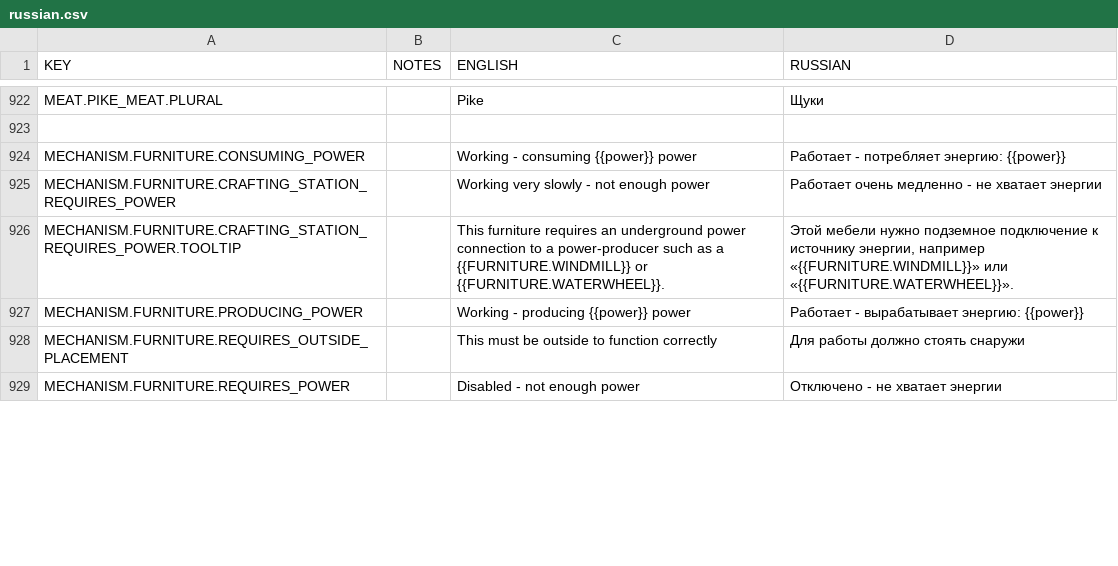
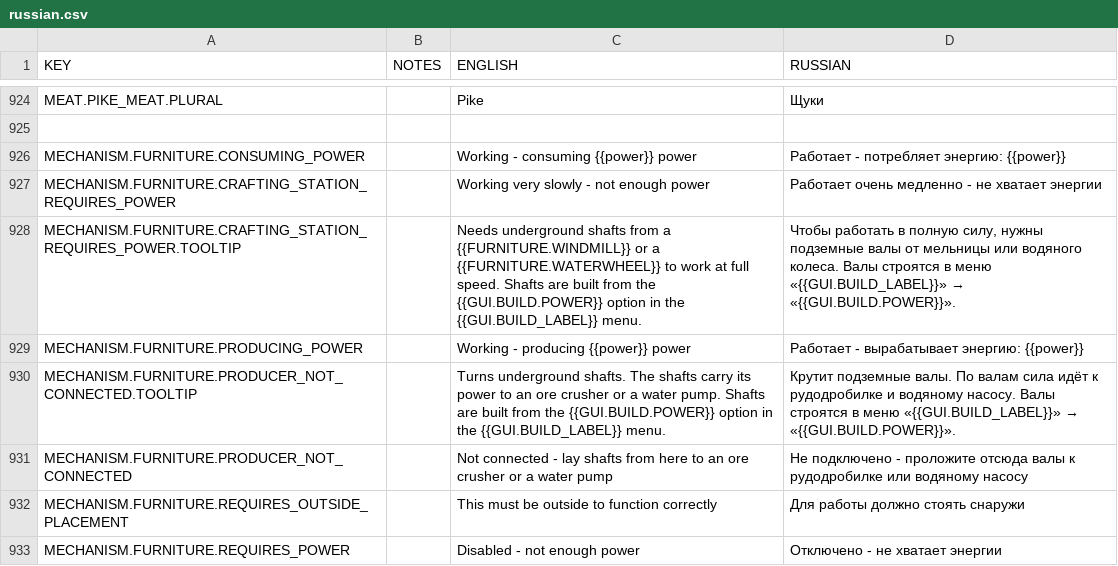
Before and after one commit to udarmolota/deephall, a CSV file: core/mods/Community Translations/translations/russian.csv, drawn as a sheet; only a part is shown, gaps mark what is left out; the diff covers the shown part only.

```diff
--- a/core/mods/Community Translations/translations/russian.csv
+++ b/core/mods/Community Translations/translations/russian.csv
@@ -925,4 +927,6 @@ MECHANISM.FURNITURE.CONSUMING_POWER,,Working - consuming {{power}} power,Раб
 MECHANISM.FURNITURE.CRAFTING_STATION_REQUIRES_POWER,,Working very slowly - not enough power,Работает очень медленно - не хватает энергии
-MECHANISM.FURNITURE.CRAFTING_STATION_REQUIRES_POWER.TOOLTIP,,This furniture requires an underground power connection to a power-producer such as a {{FURNITURE.WINDMILL}} or {{FURNITURE.WATERWHEEL}}.,"Этой мебели нужно подземное подключение к источнику энергии, например «{{FURNITURE.WINDMILL}}» или «{{FURNITURE.WATERWHEEL}}»."
+MECHANISM.FURNITURE.CRAFTING_STATION_REQUIRES_POWER.TOOLTIP,,Needs underground shafts from a {{FURNITURE.WINDMILL}} or a {{FURNITURE.WATERWHEEL}} to work at full speed. Shafts are built from the {{GUI.BUILD.POWER}} option in the {{GUI.BUILD_LABEL}} menu.,"Чтобы работать в полную силу, нужны подземные валы от мельницы или водяного колеса. Валы строятся в меню «{{GUI.BUILD_LABEL}}» → «{{GUI.BUILD.POWER}}»."
 MECHANISM.FURNITURE.PRODUCING_POWER,,Working - producing {{power}} power,Работает - вырабатывает энергию: {{power}}
+MECHANISM.FURNITURE.PRODUCER_NOT_CONNECTED.TOOLTIP,,Turns underground shafts. The shafts carry its power to an ore crusher or a water pump. Shafts are built from the {{GUI.BUILD.POWER}} option in the {{GUI.BUILD_LABEL}} menu.,Крутит подземные валы. По валам сила идёт к рудодробилке и водяному насосу. Валы строятся в меню «{{GUI.BUILD_LABEL}}» → «{{GUI.BUILD.POWER}}».
+MECHANISM.FURNITURE.PRODUCER_NOT_CONNECTED,,Not connected - lay shafts from here to an ore crusher or a water pump,Не подключено - проложите отсюда валы к рудодробилке или водяному насосу
 MECHANISM.FURNITURE.REQUIRES_OUTSIDE_PLACEMENT,,This must be outside to function correctly,Для работы должно стоять снаружи
```
Also changed, not shown: 9 added rows and 10 edited cells elsewhere in this file, core/mods/base/translations/translations.csv, 46 other files.
